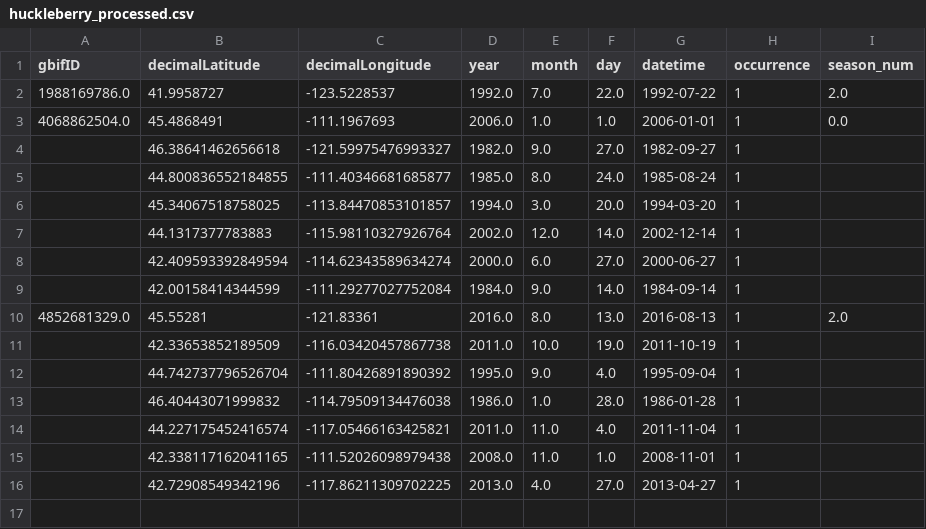
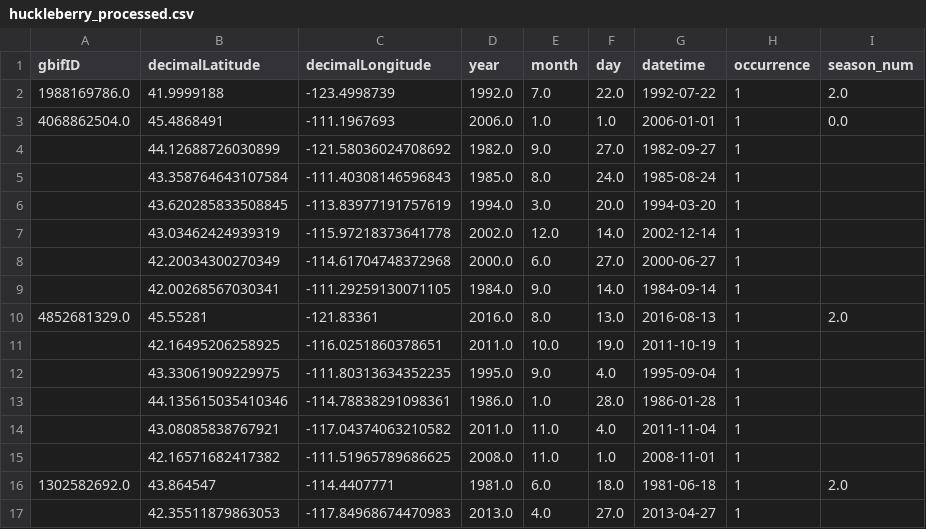
Before and after one commit to BOYSABIO/Huckleberry-Habitat-Suitability-Model, a CSV file: data/processed/huckleberry_processed.csv, drawn as a sheet.

```diff
--- a/data/processed/huckleberry_processed.csv
+++ b/data/processed/huckleberry_processed.csv
@@ -1,16 +1,17 @@
 gbifID,decimalLatitude,decimalLongitude,year,month,day,datetime,occurrence,season_num
-1988169786.0,41.9958727,-123.5228537,1992.0,7.0,22.0,1992-07-22,1,2.0
+1988169786.0,41.9999188,-123.4998739,1992.0,7.0,22.0,1992-07-22,1,2.0
 4068862504.0,45.4868491,-111.1967693,2006.0,1.0,1.0,2006-01-01,1,0.0
-,46.38641462656618,-121.59975476993327,1982.0,9.0,27.0,1982-09-27,1,
-,44.800836552184855,-111.40346681685877,1985.0,8.0,24.0,1985-08-24,1,
-,45.34067518758025,-113.84470853101857,1994.0,3.0,20.0,1994-03-20,1,
-,44.1317377783883,-115.98110327926764,2002.0,12.0,14.0,2002-12-14,1,
-,42.409593392849594,-114.62343589634274,2000.0,6.0,27.0,2000-06-27,1,
-,42.00158414344599,-111.29277027752084,1984.0,9.0,14.0,1984-09-14,1,
+,44.12688726030899,-121.58036024708692,1982.0,9.0,27.0,1982-09-27,1,
+,43.358764643107584,-111.40308146596843,1985.0,8.0,24.0,1985-08-24,1,
+,43.620285833508845,-113.83977191757619,1994.0,3.0,20.0,1994-03-20,1,
+,43.03462424939319,-115.97218373641778,2002.0,12.0,14.0,2002-12-14,1,
+,42.20034300270349,-114.61704748372968,2000.0,6.0,27.0,2000-06-27,1,
+,42.00268567030341,-111.29259130071105,1984.0,9.0,14.0,1984-09-14,1,
 4852681329.0,45.55281,-121.83361,2016.0,8.0,13.0,2016-08-13,1,2.0
-,42.33653852189509,-116.03420457867738,2011.0,10.0,19.0,2011-10-19,1,
-,44.742737796526704,-111.80426891890392,1995.0,9.0,4.0,1995-09-04,1,
-,46.40443071999832,-114.79509134476038,1986.0,1.0,28.0,1986-01-28,1,
-,44.227175452416574,-117.05466163425821,2011.0,11.0,4.0,2011-11-04,1,
-,42.338117162041165,-111.52026098979438,2008.0,11.0,1.0,2008-11-01,1,
-,42.72908549342196,-117.86211309702225,2013.0,4.0,27.0,2013-04-27,1,
+,42.16495206258925,-116.0251860378651,2011.0,10.0,19.0,2011-10-19,1,
+,43.33061909229975,-111.80313634352235,1995.0,9.0,4.0,1995-09-04,1,
+,44.135615035410346,-114.78838291098361,1986.0,1.0,28.0,1986-01-28,1,
+,43.08085838767921,-117.04374063210582,2011.0,11.0,4.0,2011-11-04,1,
+,42.16571682417382,-111.51965789686625,2008.0,11.0,1.0,2008-11-01,1,
+1302582692.0,43.864547,-114.4407771,1981.0,6.0,18.0,1981-06-18,1,2.0
+,42.35511879863053,-117.84968674470983,2013.0,4.0,27.0,2013-04-27,1,
```
Also changed, not shown: data/enriched/huckleberry_final_enriched.csv, outputs/predictions/inference_predictions.csv, 7 other files.
